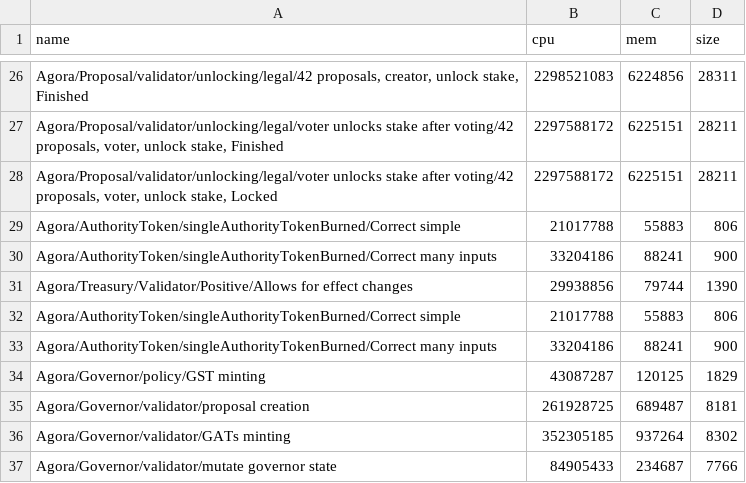
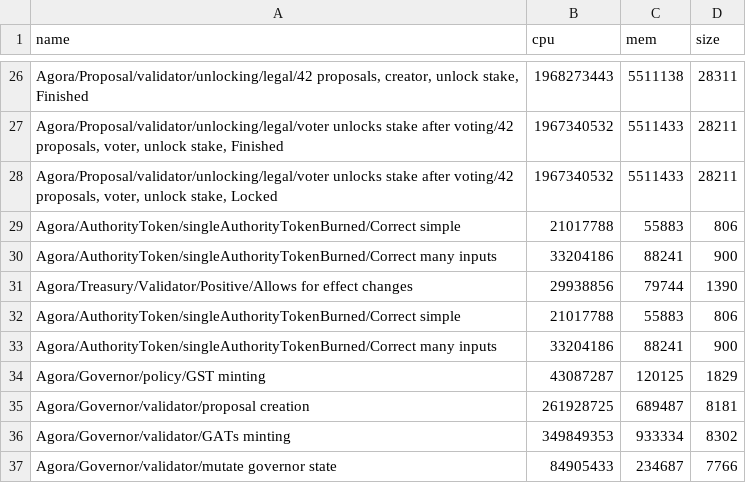
Before and after one commit to Liqwid-Labs/agora, a CSV file: bench.csv, drawn as a sheet; only a part is shown, gaps mark what is left out; the diff covers the shown part only; the diff names each change by its address in the sheet, - before the commit and + after, or states it on an @@ line.

```diff
--- a/bench.csv
+++ b/bench.csv
-B26 (cpu): 2298521083
+B26 (cpu): 1968273443
-C26 (mem): 6224856
+C26 (mem): 5511138
-B27:B28 (cpu): 2297588172
+B27:B28 (cpu): 1967340532
-C27:C28 (mem): 6225151
+C27:C28 (mem): 5511433
-B36 (cpu): 352305185
+B36 (cpu): 349849353
-C36 (mem): 937264
+C36 (mem): 933334
```
Also changed, not shown: 4 added rows, 4 removed rows and 26 edited cells elsewhere in this file, 12 other files.
